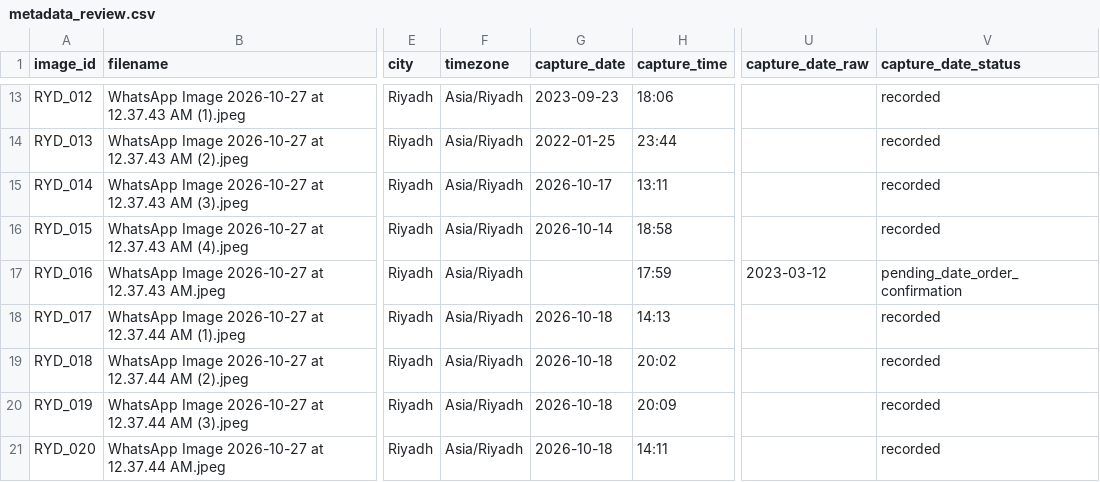
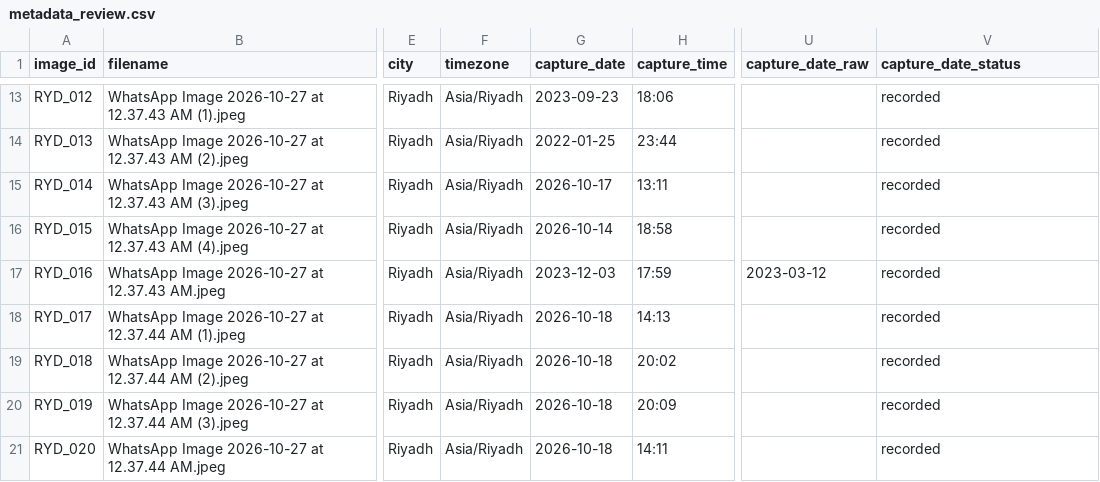
Before and after one commit to salehdev3/Capstone_5, a CSV file: data/team_collected_riyadh/metadata_review.csv, drawn as a sheet; only a part is shown, gaps mark what is left out; the diff names each change by its address in the sheet, - before the commit and + after, or states it on an @@ line.

Commit message:
Confirm December 3 capture date for Riyadh image 16

```diff
--- a/data/team_collected_riyadh/metadata_review.csv
+++ b/data/team_collected_riyadh/metadata_review.csv
-G17 (capture_date): (empty)
+G17 (capture_date): 2023-12-03
-V17 (capture_date_status): pending_date_order_confirmation
+V17 (capture_date_status): recorded
```
